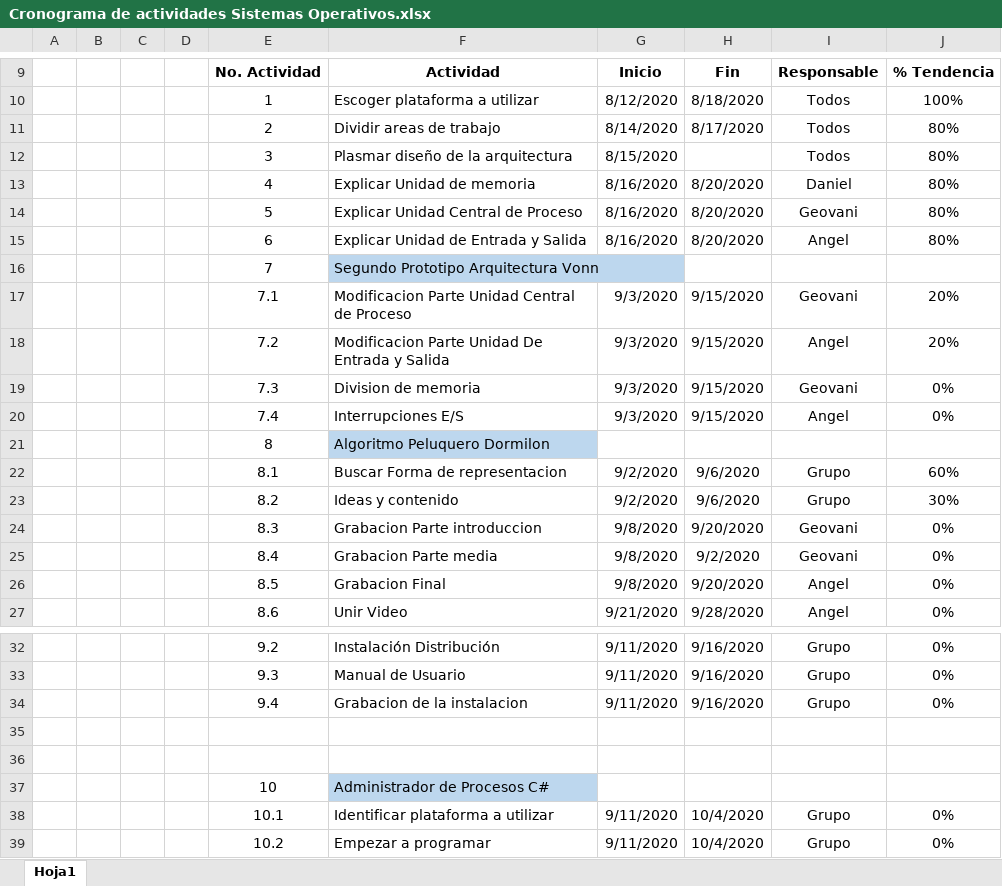
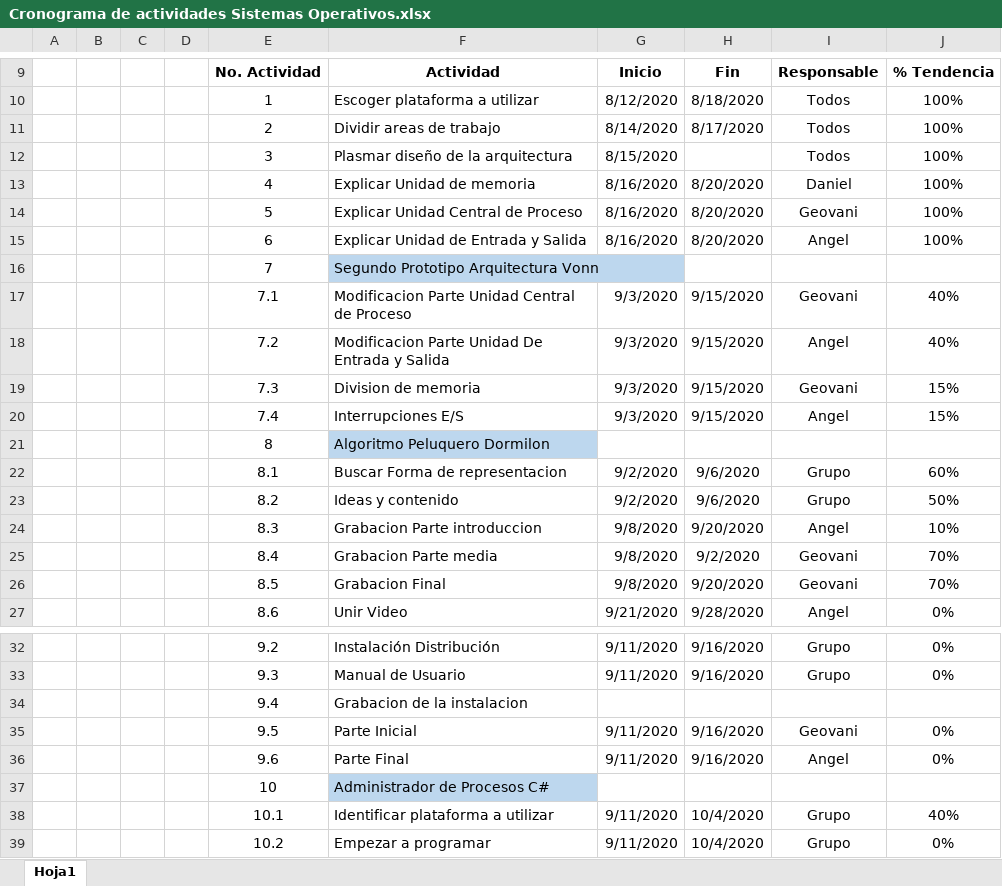
Before and after one commit to Angelchaco/Cronograma, an Excel workbook: Cronograma de actividades Sistemas Operativos.xlsx, sheet Hoja1, drawn as a sheet; only a part is shown, gaps mark what is left out; values as stored, in another font and other column widths than the file's, no borders; removed rows and columns are numbered as before the commit, all else as after; the diff names each change by its address in the sheet, - before the commit and + after, or states it on an @@ line.

Commit message:
Actualizacion cronograma semana 8

```diff
--- a/Cronograma de actividades Sistemas Operativos.xlsx (sheet Hoja1)
+++ b/Cronograma de actividades Sistemas Operativos.xlsx (sheet Hoja1)
-J11:J15: 80%
+J11:J15: 100%
-J17:J18: 20%
+J17:J18: 40%
-J19:J20: 0%
+J19:J20: 15%
-J23: 30%
+J23: 50%
-I24: Geovani
+I24: Angel
-J24: 0%
+J24: 10%
-J25:J26: 0%
+J25:J26: 70%
-I26: Angel
+I26: Geovani
+row 34:  |  |  |  | 9.4 | Grabacion de la instalacion
-E35: 9.4
+E35: 9.5
-F35: Grabacion de la instalacion
+F35: Parte Inicial
-I35: Grupo
+I35: Geovani
-row 36: (empty)
+row 36:  |  |  |  | 9.6 | Parte Final | 9/11/2020 | 9/16/2020 | Angel | 0%
-row 36: (empty)
-J38: 0%
+J38: 40%
```
